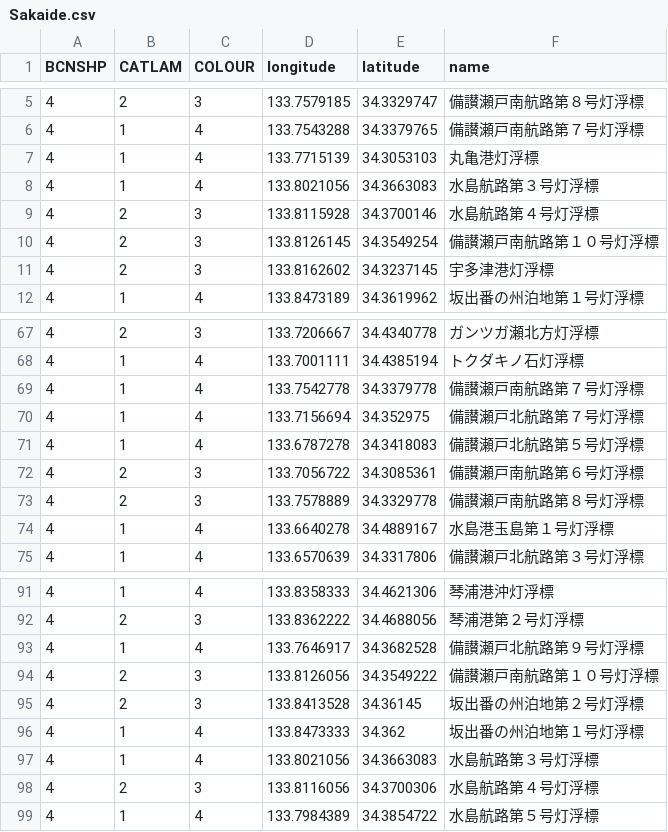
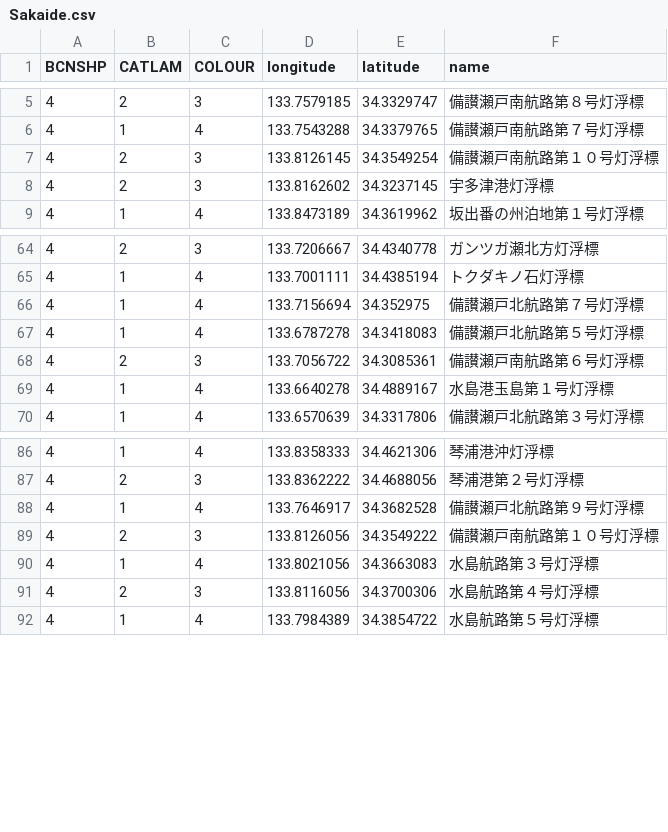
Before and after one commit to S0mirun/LDA_PP, a CSV file: outputs/data/buoy/Sakaide.csv, drawn as a sheet; only a part is shown, gaps mark what is left out.

```diff
--- a/outputs/data/buoy/Sakaide.csv
+++ b/outputs/data/buoy/Sakaide.csv
@@ -6,5 +6,2 @@
 4,1,4,133.7543288,34.3379765,備讃瀬戸南航路第７号灯浮標
-4,1,4,133.7715139,34.3053103,丸亀港灯浮標
-4,1,4,133.8021056,34.3663083,水島航路第３号灯浮標
-4,2,3,133.8115928,34.3700146,水島航路第４号灯浮標
 4,2,3,133.8126145,34.3549254,備讃瀬戸南航路第１０号灯浮標
@@ -68,3 +65,2 @@
 4,1,4,133.7001111,34.4385194,トクダキノ石灯浮標
-4,1,4,133.7542778,34.3379778,備讃瀬戸南航路第７号灯浮標
 4,1,4,133.7156694,34.352975,備讃瀬戸北航路第７号灯浮標
@@ -72,3 +68,2 @@
 4,2,3,133.7056722,34.3085361,備讃瀬戸南航路第６号灯浮標
-4,2,3,133.7578889,34.3329778,備讃瀬戸南航路第８号灯浮標
 4,1,4,133.6640278,34.4889167,水島港玉島第１号灯浮標
@@ -94,4 +89,2 @@
 4,2,3,133.8126056,34.3549222,備讃瀬戸南航路第１０号灯浮標
-4,2,3,133.8413528,34.36145,坂出番の州泊地第２号灯浮標
-4,1,4,133.8473333,34.362,坂出番の州泊地第１号灯浮標
 4,1,4,133.8021056,34.3663083,水島航路第３号灯浮標
```
Also changed, not shown: outputs/data/buoy/Aomori.csv, outputs/data/buoy/Yokkaichi_port2B.csv, 3 other files.
